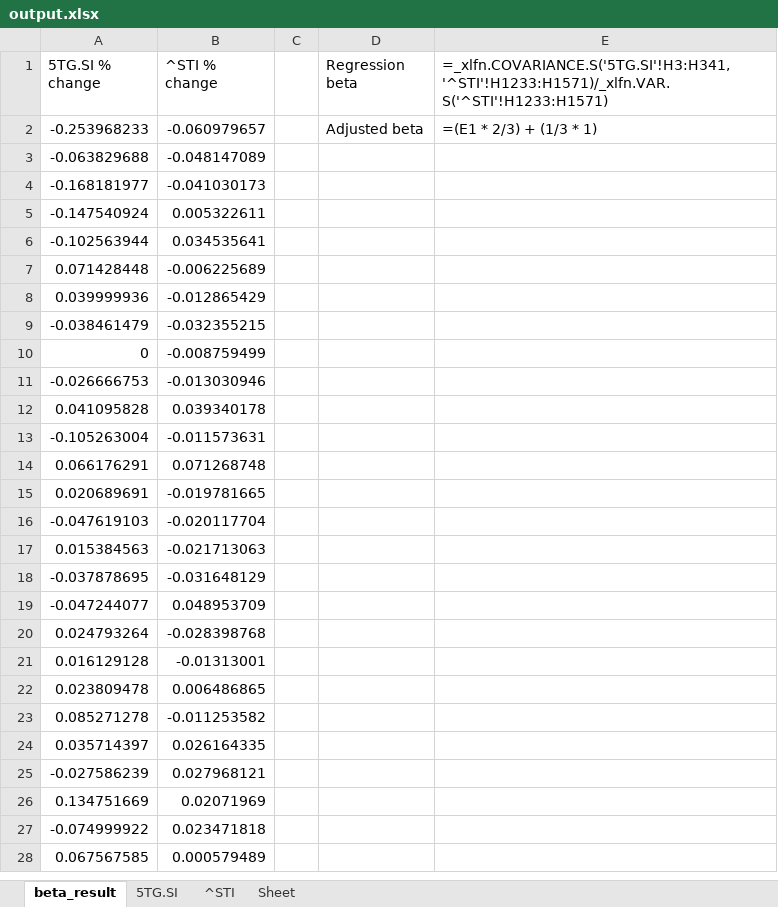
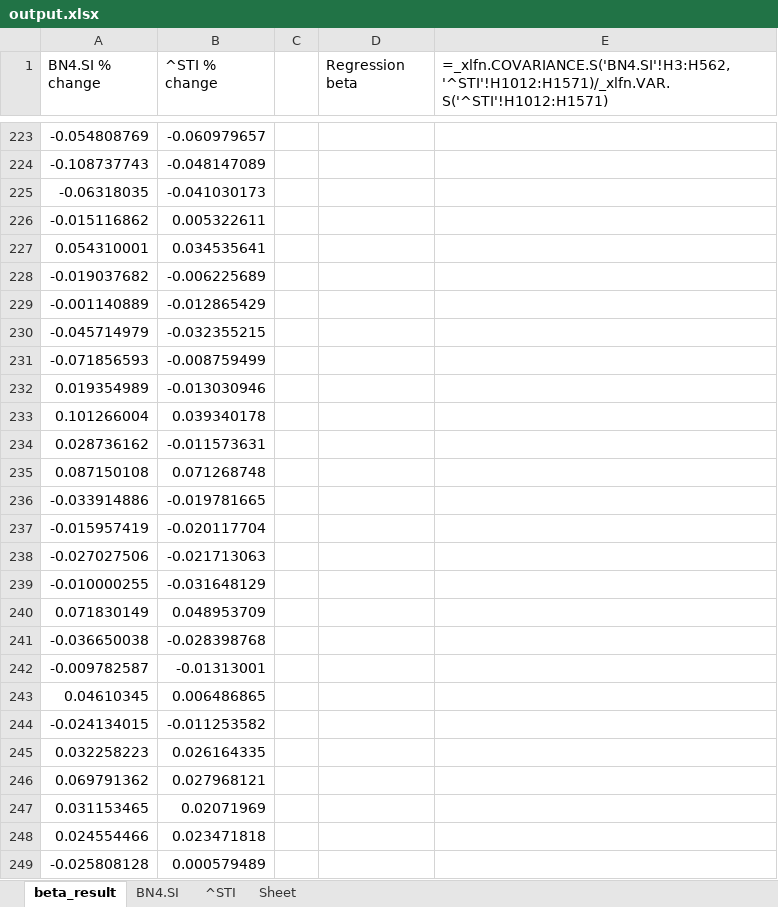
Before and after one commit to im-tkc/Beta-Calculator, an Excel workbook: src/output.xlsx, sheet beta_result, drawn as a sheet; only a part is shown, gaps mark what is left out; values as stored, in another font and other column widths than the file's, no borders; formulas without a stored value are shown as written; charts and pictures not drawn; addresses are those after the commit; the diff covers the shown part only; the diff names each change by its address in the sheet, - before the commit and + after, or states it on an @@ line.

```diff
--- a/src/output.xlsx (sheet beta_result)
+++ b/src/output.xlsx (sheet beta_result)
-sheet tab: 5TG.SI
+sheet tab: BN4.SI
-A1: 5TG.SI % change
+A1: BN4.SI % change
-E1: =_xlfn.COVARIANCE.S('5TG.SI'!H3:H341, '^STI'!H1233:H1571)/_xlfn.VAR.S('^STI'!H1233:H1571)
+E1: =_xlfn.COVARIANCE.S('BN4.SI'!H3:H562, '^STI'!H1012:H1571)/_xlfn.VAR.S('^STI'!H1012:H1571)
-A223 (BN4.SI % change): -0.253968233
+A223 (BN4.SI % change): -0.054808769
-D223 (Regression beta): Adjusted beta
+D223 (Regression beta): (empty)
-E223: =(E1 * 2/3) + (1/3 * 1)
+E223: (empty)
-A224 (BN4.SI % change): -0.063829688
+A224 (BN4.SI % change): -0.108737743
-A225 (BN4.SI % change): -0.168181977
+A225 (BN4.SI % change): -0.06318035
-A226 (BN4.SI % change): -0.147540924
+A226 (BN4.SI % change): -0.015116862
-A227 (BN4.SI % change): -0.102563944
+A227 (BN4.SI % change): 0.054310001
-A228 (BN4.SI % change): 0.071428448
+A228 (BN4.SI % change): -0.019037682
-A229 (BN4.SI % change): 0.039999936
+A229 (BN4.SI % change): -0.001140889
-A230 (BN4.SI % change): -0.038461479
+A230 (BN4.SI % change): -0.045714979
-A231 (BN4.SI % change): 0
+A231 (BN4.SI % change): -0.071856593
-A232 (BN4.SI % change): -0.026666753
+A232 (BN4.SI % change): 0.019354989
-A233 (BN4.SI % change): 0.041095828
+A233 (BN4.SI % change): 0.101266004
-A234 (BN4.SI % change): -0.105263004
+A234 (BN4.SI % change): 0.028736162
-A235 (BN4.SI % change): 0.066176291
+A235 (BN4.SI % change): 0.087150108
-A236 (BN4.SI % change): 0.020689691
+A236 (BN4.SI % change): -0.033914886
-A237 (BN4.SI % change): -0.047619103
+A237 (BN4.SI % change): -0.015957419
-A238 (BN4.SI % change): 0.015384563
+A238 (BN4.SI % change): -0.027027506
-A239 (BN4.SI % change): -0.037878695
+A239 (BN4.SI % change): -0.010000255
-A240 (BN4.SI % change): -0.047244077
+A240 (BN4.SI % change): 0.071830149
-A241 (BN4.SI % change): 0.024793264
+A241 (BN4.SI % change): -0.036650038
-A242 (BN4.SI % change): 0.016129128
+A242 (BN4.SI % change): -0.009782587
-A243 (BN4.SI % change): 0.023809478
+A243 (BN4.SI % change): 0.04610345
-A244 (BN4.SI % change): 0.085271278
+A244 (BN4.SI % change): -0.024134015
-A245 (BN4.SI % change): 0.035714397
+A245 (BN4.SI % change): 0.032258223
-A246 (BN4.SI % change): -0.027586239
+A246 (BN4.SI % change): 0.069791362
-A247 (BN4.SI % change): 0.134751669
+A247 (BN4.SI % change): 0.031153465
-A248 (BN4.SI % change): -0.074999922
+A248 (BN4.SI % change): 0.024554466
-A249 (BN4.SI % change): 0.067567585
+A249 (BN4.SI % change): -0.025808128
```
Also changed, not shown: 223 added rows, 2 removed rows and 309 edited cells elsewhere in this sheet, sheet BN4.SI, sheet ^STI, charts or pictures, 3 other files.
